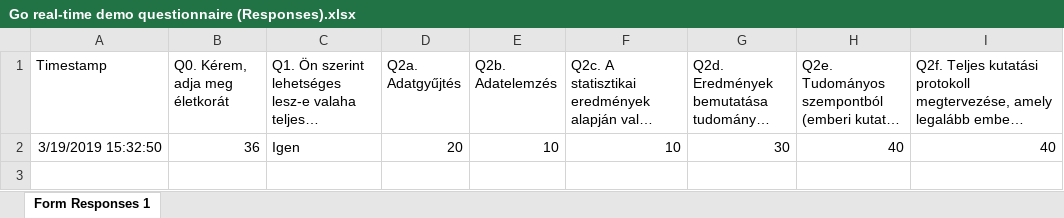
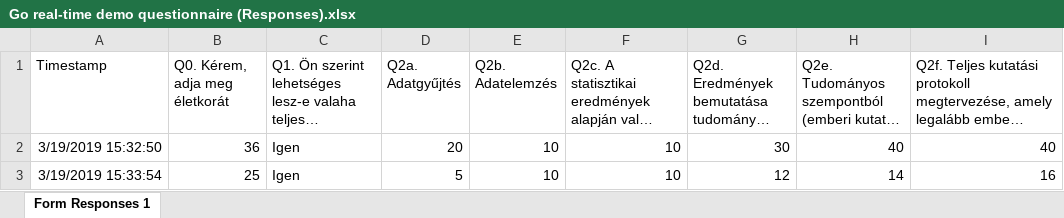
Before and after one commit to kekecsz/Direct_deposition_test, an Excel workbook: gdrive/Go_real_time_data/Go real-time demo questionnaire (Responses).xlsx, sheet Form Responses 1, drawn as a sheet; long unchanged cells end in …; values as stored, in another font and other column widths than the file's, no borders; charts and pictures not drawn; the diff names each change by its address in the sheet, - before the commit and + after, or states it on an @@ line.

Commit message:
Scheduled update Tue Mar 19 14:37:01 UTC 2019

```diff
--- a/gdrive/Go_real_time_data/Go real-time demo questionnaire (Responses).xlsx (sheet Form Responses 1)
+++ b/gdrive/Go_real_time_data/Go real-time demo questionnaire (Responses).xlsx (sheet Form Responses 1)
+row 3: 3/19/2019 15:33:54 | 25 | Igen | 5 | 10 | 10 | 12 | 14 | 16
```
